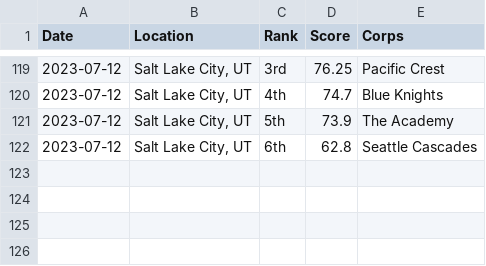
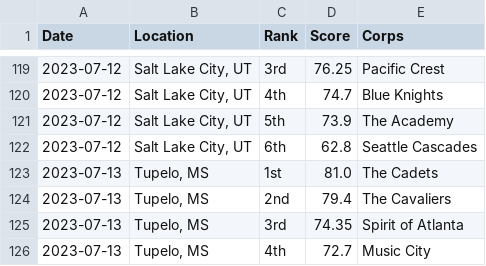
Before and after one commit to aggieed97/Drum-Corps-International, a CSV file: pages/2023-World-Class-DCI-scores.csv, drawn as a sheet; only a part is shown, gaps mark what is left out; the diff names each change by its address in the sheet, - before the commit and + after, or states it on an @@ line.

```diff
--- a/pages/2023-World-Class-DCI-scores.csv
+++ b/pages/2023-World-Class-DCI-scores.csv
+row 123: 2023-07-13 | Tupelo, MS | 1st | 81.0 | The Cadets
+row 124: 2023-07-13 | Tupelo, MS | 2nd | 79.4 | The Cavaliers
+row 125: 2023-07-13 | Tupelo, MS | 3rd | 74.35 | Spirit of Atlanta
+row 126: 2023-07-13 | Tupelo, MS | 4th | 72.7 | Music City
```
Also changed, not shown: pages/2023-DCI-Caption-Score-Recaps.csv.
